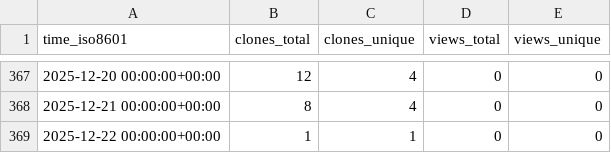
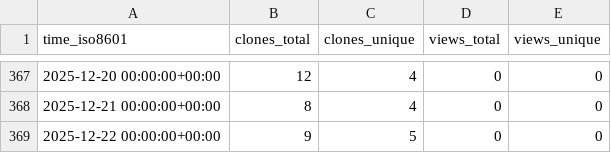
Before and after one commit to cubicleguy/ess_accl_ros1_driver, a CSV file: cubicleguy/ess_accl_ros1_driver/ghrs-data/views_clones_aggregate.csv, drawn as a sheet; only a part is shown, gaps mark what is left out.

```diff
--- a/cubicleguy/ess_accl_ros1_driver/ghrs-data/views_clones_aggregate.csv
+++ b/cubicleguy/ess_accl_ros1_driver/ghrs-data/views_clones_aggregate.csv
@@ -368,2 +368,2 @@ time_iso8601,clones_total,clones_unique,views_total,views_unique
 2025-12-21 00:00:00+00:00,8,4,0,0
-2025-12-22 00:00:00+00:00,1,1,0,0
+2025-12-22 00:00:00+00:00,9,5,0,0
```
Also changed, not shown: 1 other file.
